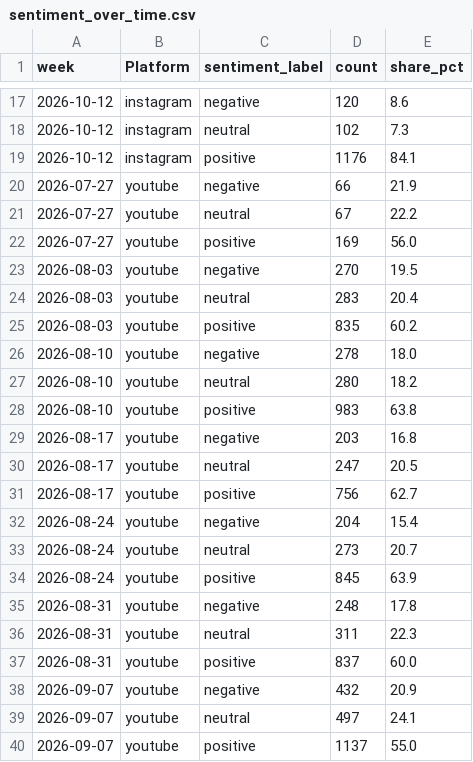
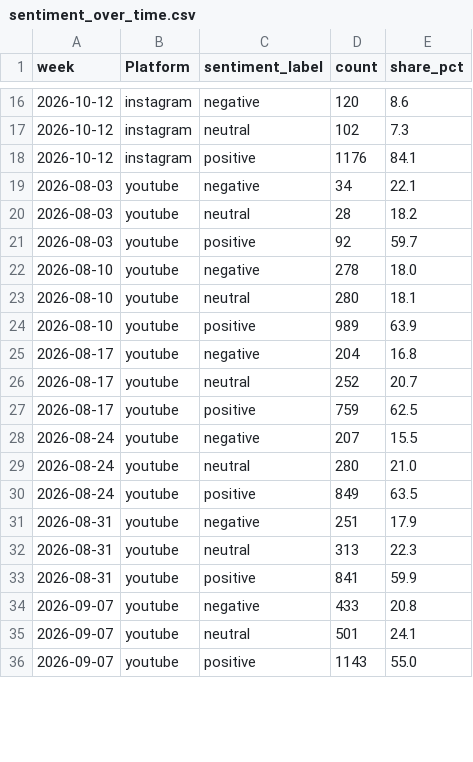
Before and after one commit to Shifali-Chandra/socialpulse-market-intelligence, a CSV file: data/reports/trends/sentiment_over_time.csv, drawn as a sheet; only a part is shown, gaps mark what is left out; the diff covers the shown part only.

```diff
--- a/data/reports/trends/sentiment_over_time.csv
+++ b/data/reports/trends/sentiment_over_time.csv
@@ -19,22 +18,19 @@
 2026-10-12,instagram,positive,1176,84.1
-2026-07-27,youtube,negative,66,21.9
-2026-07-27,youtube,neutral,67,22.2
-2026-07-27,youtube,positive,169,56.0
-2026-08-03,youtube,negative,270,19.5
-2026-08-03,youtube,neutral,283,20.4
-2026-08-03,youtube,positive,835,60.2
+2026-08-03,youtube,negative,34,22.1
+2026-08-03,youtube,neutral,28,18.2
+2026-08-03,youtube,positive,92,59.7
 2026-08-10,youtube,negative,278,18.0
-2026-08-10,youtube,neutral,280,18.2
-2026-08-10,youtube,positive,983,63.8
-2026-08-17,youtube,negative,203,16.8
-2026-08-17,youtube,neutral,247,20.5
-2026-08-17,youtube,positive,756,62.7
-2026-08-24,youtube,negative,204,15.4
-2026-08-24,youtube,neutral,273,20.7
-2026-08-24,youtube,positive,845,63.9
-2026-08-31,youtube,negative,248,17.8
-2026-08-31,youtube,neutral,311,22.3
-2026-08-31,youtube,positive,837,60.0
-2026-09-07,youtube,negative,432,20.9
-2026-09-07,youtube,neutral,497,24.1
-2026-09-07,youtube,positive,1137,55.0
+2026-08-10,youtube,neutral,280,18.1
+2026-08-10,youtube,positive,989,63.9
+2026-08-17,youtube,negative,204,16.8
+2026-08-17,youtube,neutral,252,20.7
+2026-08-17,youtube,positive,759,62.5
+2026-08-24,youtube,negative,207,15.5
+2026-08-24,youtube,neutral,280,21.0
+2026-08-24,youtube,positive,849,63.5
+2026-08-31,youtube,negative,251,17.9
+2026-08-31,youtube,neutral,313,22.3
+2026-08-31,youtube,positive,841,59.9
+2026-09-07,youtube,negative,433,20.8
+2026-09-07,youtube,neutral,501,24.1
+2026-09-07,youtube,positive,1143,55.0
```
Also changed, not shown: 3 added rows, 1 removed row and 32 edited cells elsewhere in this file, data/reports/features/engagement_by_topic.csv, data/reports/features/topic_by_keyword.csv, 12 other files.
